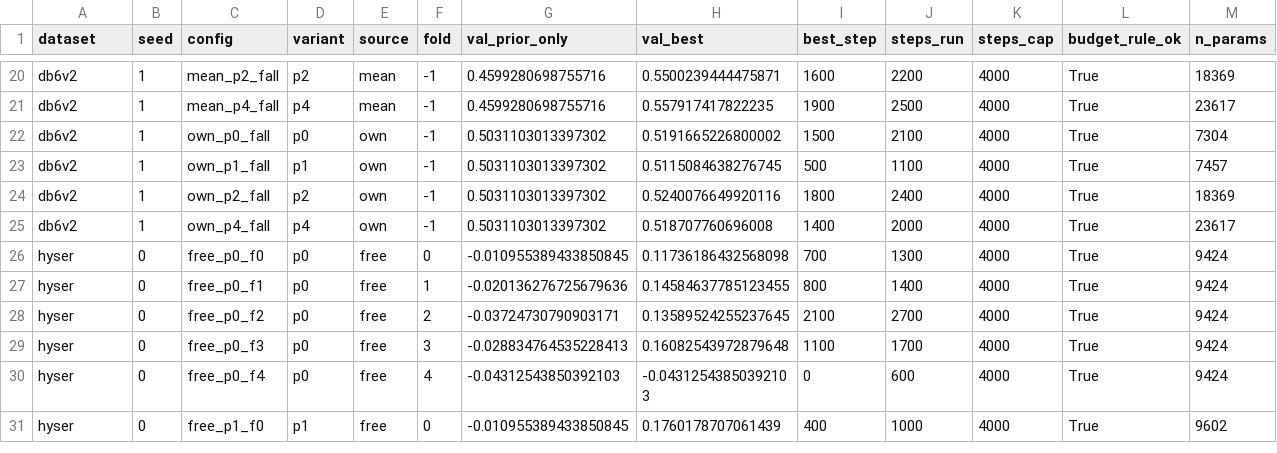
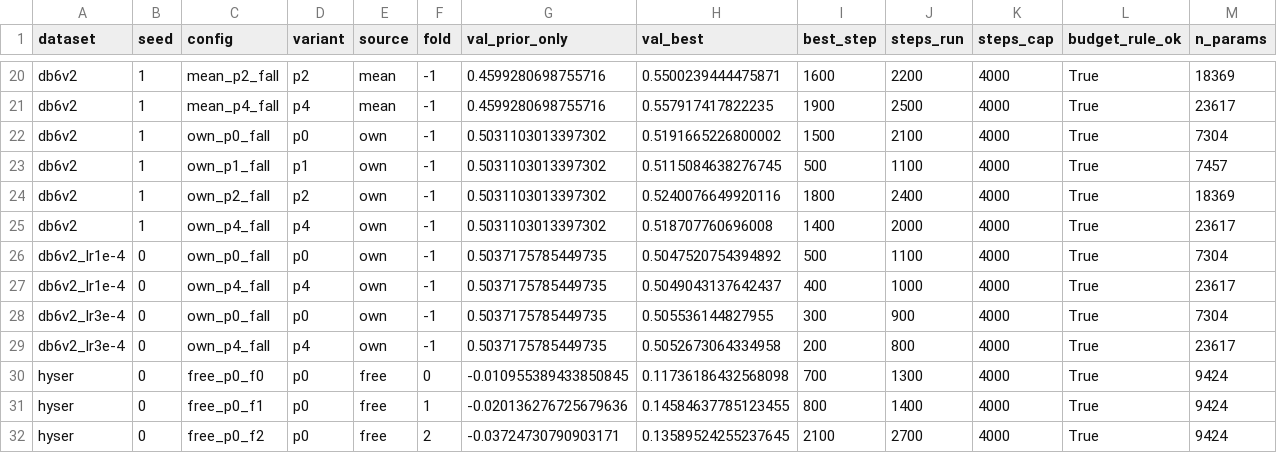
Before and after one commit to HsinyuanZhang/DAC2027_SSM, a CSV file: results/analysis/semg_calib_20261016/training_summary.csv, drawn as a sheet; only a part is shown, gaps mark what is left out; the shorter side is filled out with more unchanged rows; rows hold the shown columns only; the diff names each change by its address in the sheet, - before the commit and + after, or states it on an @@ line.

Commit message:
sEMG calibrators (Q-D): DB6 v2 results (CPU fallback after GPU failure), lr sweep, final report

```diff
--- a/results/analysis/semg_calib_20261016/training_summary.csv
+++ b/results/analysis/semg_calib_20261016/training_summary.csv
+row 26: db6v2_lr1e-4 | 0 | own_p0_fall | p0 | own | -1 | 0.5037175785449735 | 0.5047520754394892 | 500 | 1100 | 4000 | True | 7304
+row 27: db6v2_lr1e-4 | 0 | own_p4_fall | p4 | own | -1 | 0.5037175785449735 | 0.5049043137642437 | 400 | 1000 | 4000 | True | 23617
+row 28: db6v2_lr3e-4 | 0 | own_p0_fall | p0 | own | -1 | 0.5037175785449735 | 0.505536144827955 | 300 | 900 | 4000 | True | 7304
+row 29: db6v2_lr3e-4 | 0 | own_p4_fall | p4 | own | -1 | 0.5037175785449735 | 0.5052673064334958 | 200 | 800 | 4000 | True | 23617
```
Also changed, not shown: 17 other files.
